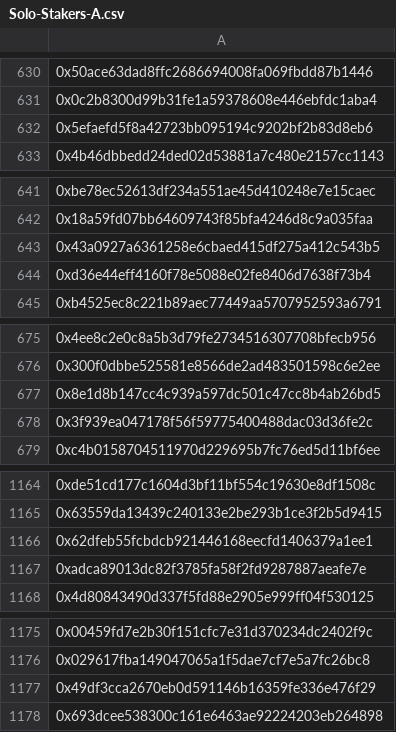
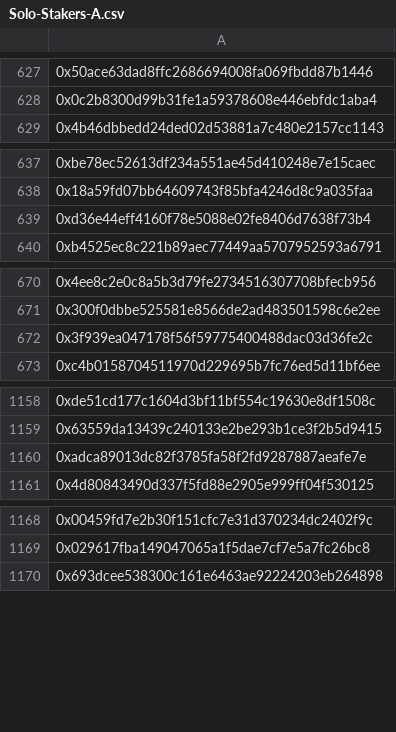
Before and after one commit to stakersunion/website, a CSV file: src/data/Solo-Stakers-A.csv, drawn as a sheet; only a part is shown, gaps mark what is left out; removed rows and columns are numbered as before the commit, all else as after; the diff covers the shown part only; the diff names each change by its address in the sheet, - before the commit and + after, or states it on an @@ line.

```diff
--- a/src/data/Solo-Stakers-A.csv
+++ b/src/data/Solo-Stakers-A.csv
-row 632: 0x5efaefd5f8a42723bb095194c9202bf2b83d8eb6
-row 643: 0x43a0927a6361258e6cbaed415df275a412c543b5
-row 677: 0x8e1d8b147cc4c939a597dc501c47cc8b4ab26bd5
-row 1166: 0x62dfeb55fcbdcb921446168eecfd1406379a1ee1
-row 1177: 0x49df3cca2670eb0d591146b16359fe336e476f29
```
Also changed, not shown: 7 added rows and 61 removed rows elsewhere in this file, src/data/Rocketpool-Solo-Stakers.csv.
